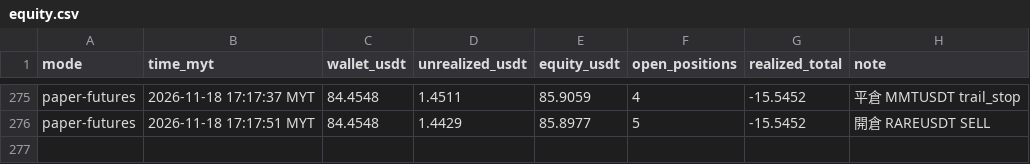
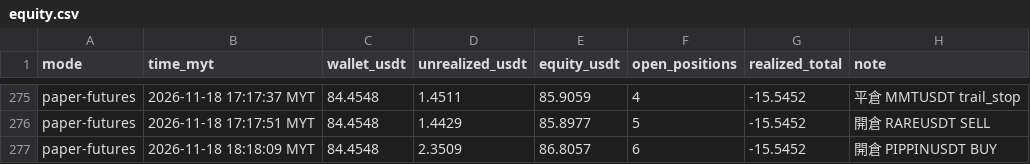
Before and after one commit to allenzeng060-lgtm/trade-dashboard, a CSV file: data/ledgers/trading-journal/futures_hf15m/equity.csv, drawn as a sheet; only a part is shown, gaps mark what is left out; the diff names each change by its address in the sheet, - before the commit and + after, or states it on an @@ line.

```diff
--- a/data/ledgers/trading-journal/futures_hf15m/equity.csv
+++ b/data/ledgers/trading-journal/futures_hf15m/equity.csv
+row 277: paper-futures | 2026-11-18 18:18:09 MYT | 84.4548 | 2.3509 | 86.8057 | 6 | -15.5452 | 開倉 PIPPINUSDT BUY
```
Also changed, not shown: data/ledgers/trading-journal/futures/equity.csv, 19 other files.
